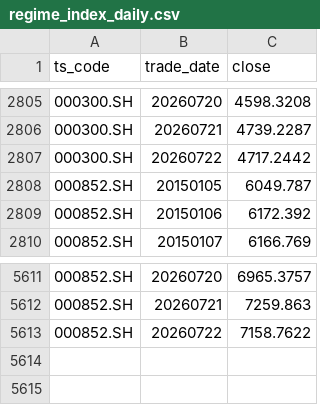
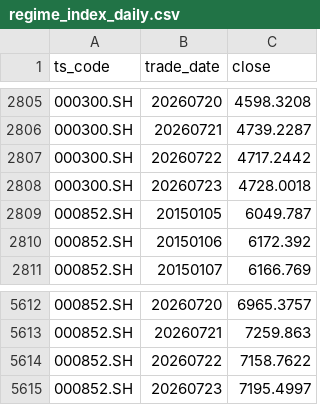
Before and after one commit to whoamiiiii/regimereport, a CSV file: data/regime_index_daily.csv, drawn as a sheet; only a part is shown, gaps mark what is left out.

```diff
--- a/data/regime_index_daily.csv
+++ b/data/regime_index_daily.csv
@@ -2807,2 +2807,3 @@
 000300.SH,20260722,4717.2442
+000300.SH,20260723,4728.0018
 000852.SH,20150105,6049.787
@@ -5613 +5614,2 @@
 000852.SH,20260722,7158.7622
+000852.SH,20260723,7195.4997
```
